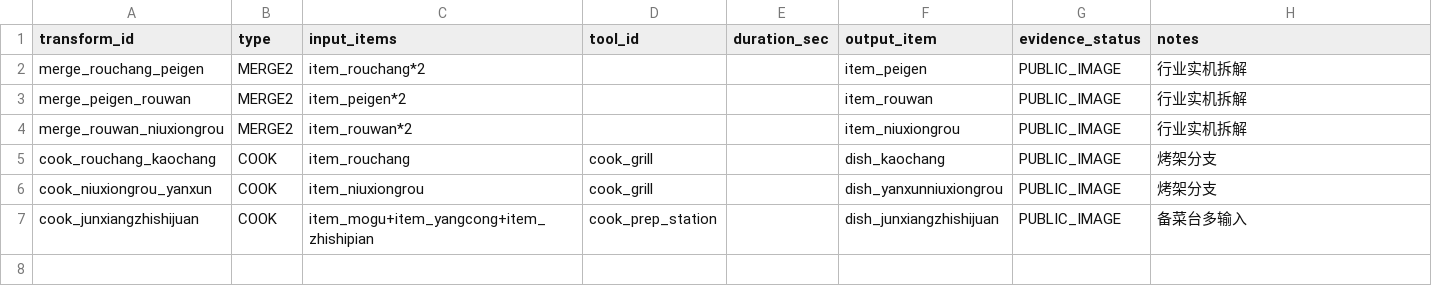
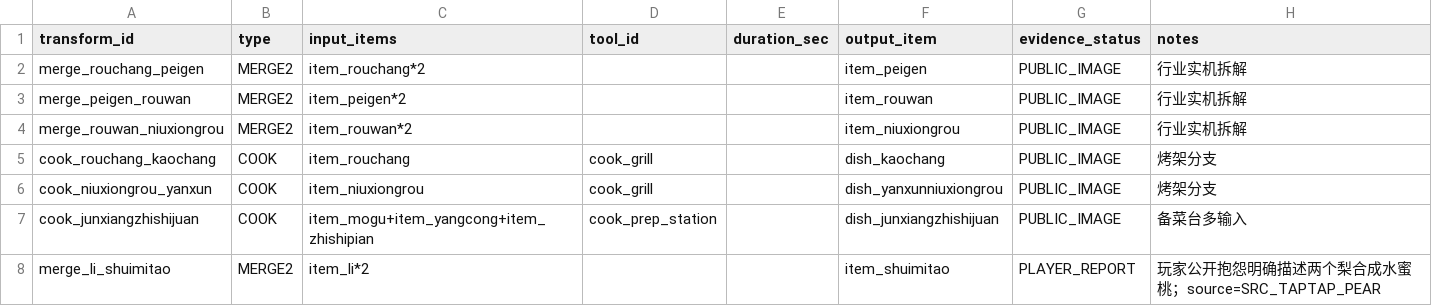
Before and after one commit to lingdianlingdian/femsj, a CSV file: production-data/v4/content/transformations_seed_public.csv, drawn as a sheet.

Commit message:
research(v4-content): add pear-to-peach player-observed merge relation

```diff
--- a/production-data/v4/content/transformations_seed_public.csv
+++ b/production-data/v4/content/transformations_seed_public.csv
@@ -7 +7,2 @@ cook_niuxiongrou_yanxun,COOK,"item_niuxiongrou",cook_grill,,dish_yanxunniuxiongr
 cook_junxiangzhishijuan,COOK,"item_mogu+item_yangcong+item_zhishipian",cook_prep_station,,dish_junxiangzhishijuan,PUBLIC_IMAGE,"备菜台多输入"
+"merge_li_shuimitao","MERGE2","item_li*2","","","item_shuimitao","PLAYER_REPORT","玩家公开抱怨明确描述两个梨合成水蜜桃；source=SRC_TAPTAP_PEAR"
```
